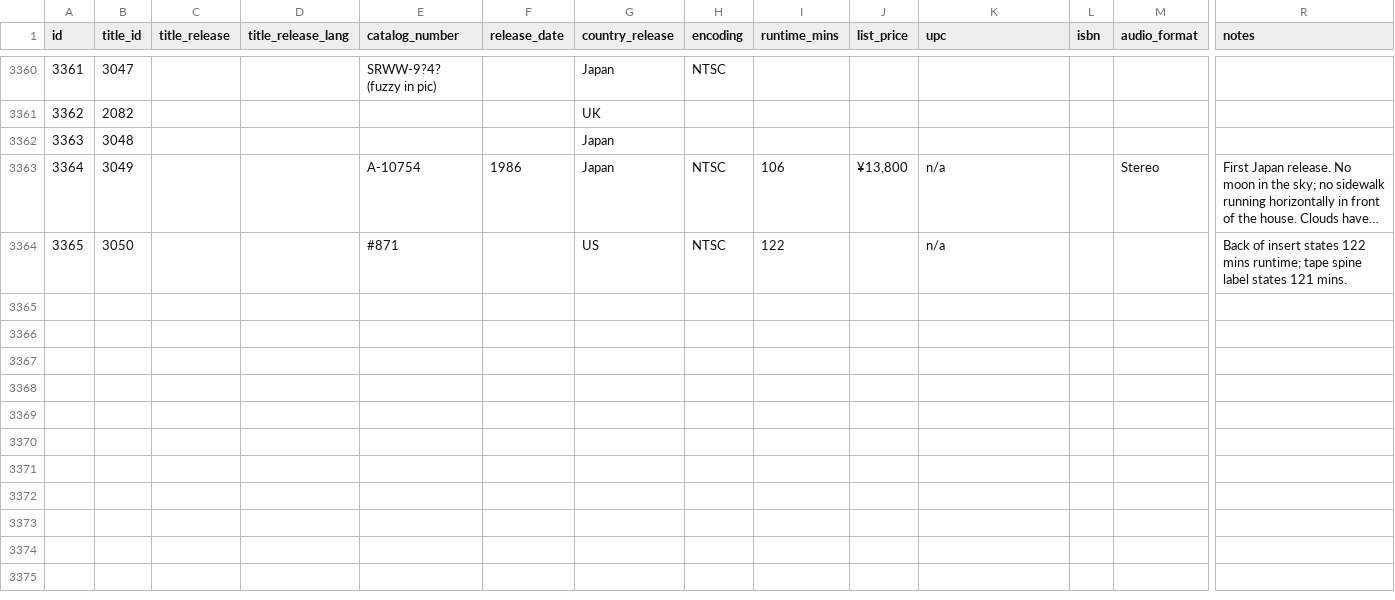
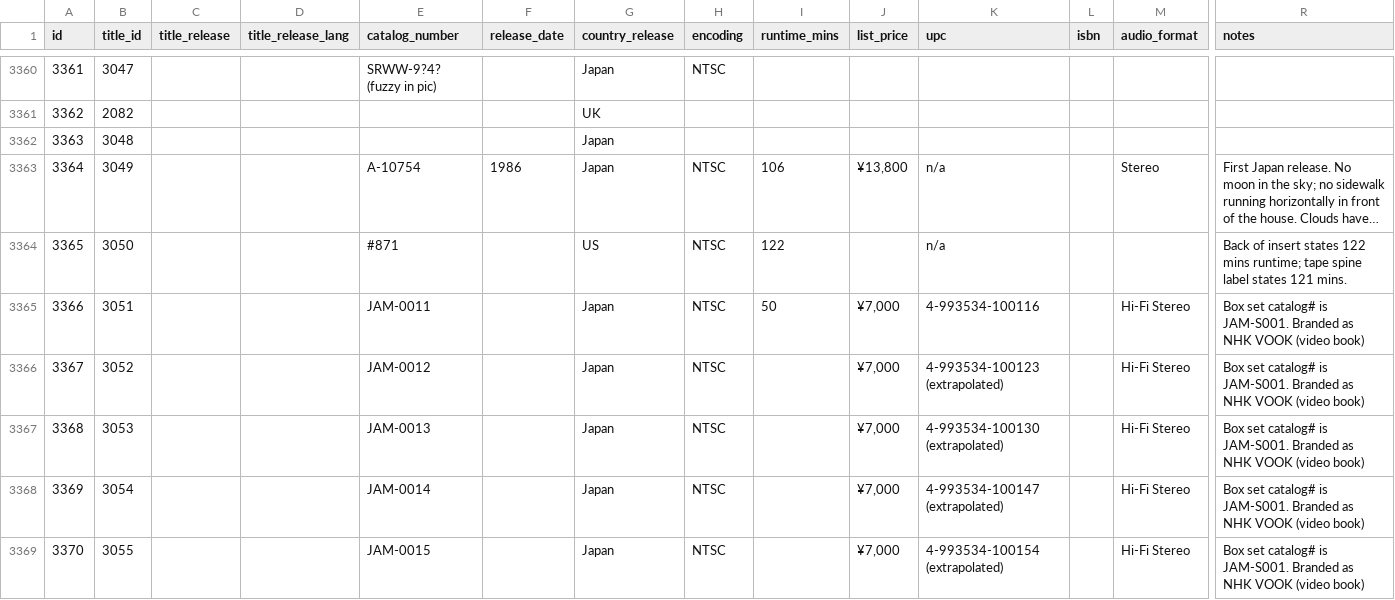
Before and after one commit to rikker/video8, a CSV file: data/releases.csv, drawn as a sheet; only a part is shown, gaps mark what is left out; long unchanged cells end in …; rows hold the shown columns only; the diff covers the shown part only; the diff names each change by its address in the sheet, - before the commit and + after, or states it on an @@ line.

Commit message:
Sync from contributor sheet

```diff
--- a/data/releases.csv
+++ b/data/releases.csv
+row 3365: 3366 | 3051 |  |  | JAM-0011 |  | Japan | NTSC | 50 | ¥7,000 | 4-993534-100116 |  | Hi-Fi Stereo | Box set catalog# is JAM-S001. Branded as NHK VOOK (video book)
+row 3366: 3367 | 3052 |  |  | JAM-0012 |  | Japan | NTSC |  | ¥7,000 | 4-993534-100123 (extrapolated) |  | Hi-Fi Stereo | Box set catalog# is JAM-S001. Branded as NHK VOOK (video book)
+row 3367: 3368 | 3053 |  |  | JAM-0013 |  | Japan | NTSC |  | ¥7,000 | 4-993534-100130 (extrapolated) |  | Hi-Fi Stereo | Box set catalog# is JAM-S001. Branded as NHK VOOK (video book)
+row 3368: 3369 | 3054 |  |  | JAM-0014 |  | Japan | NTSC |  | ¥7,000 | 4-993534-100147 (extrapolated) |  | Hi-Fi Stereo | Box set catalog# is JAM-S001. Branded as NHK VOOK (video book)
+row 3369: 3370 | 3055 |  |  | JAM-0015 |  | Japan | NTSC |  | ¥7,000 | 4-993534-100154 (extrapolated) |  | Hi-Fi Stereo | Box set catalog# is JAM-S001. Branded as NHK VOOK (video book)
```
Also changed, not shown: 4 added rows and 9 edited cells elsewhere in this file, data/publishers.csv, data/release_publishers.csv, 2 other files.
